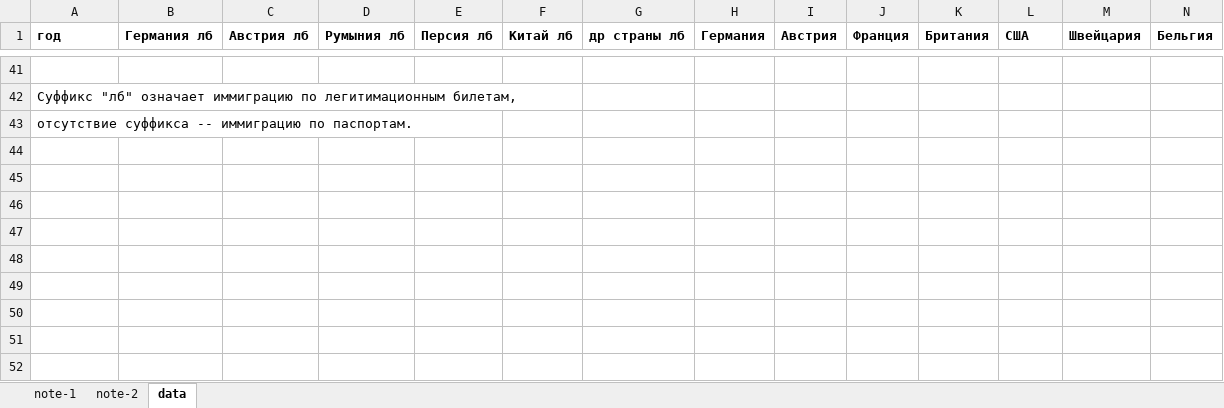
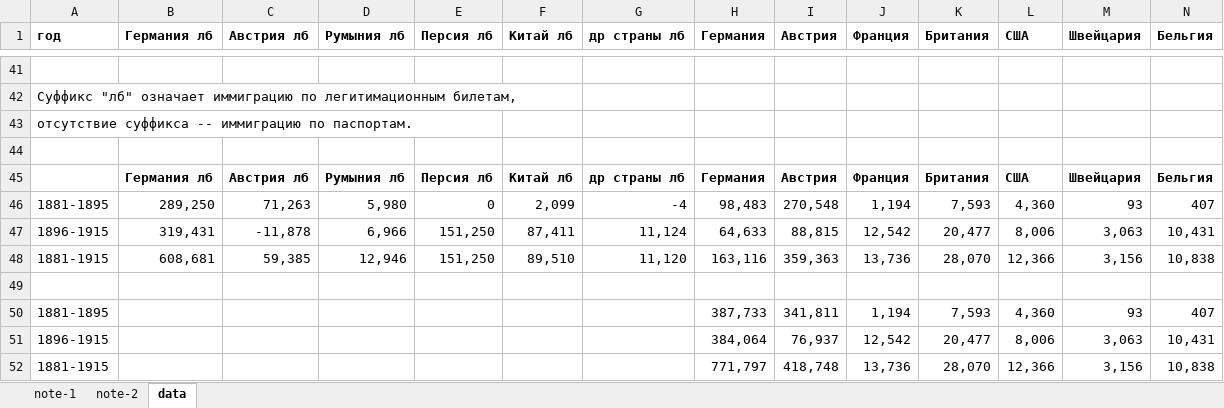
Before and after one commit to oboguev/RTSS, an Excel workbook: rtss-pre1917/src/main/resources/immigration.xlsx, sheet data, drawn as a sheet; only a part is shown, gaps mark what is left out; values as stored, in another font and other column widths than the file's, no borders; rows hold the shown columns only; the diff names each change by its address in the sheet, - before the commit and + after, or states it on an @@ line.

```diff
--- a/rtss-pre1917/src/main/resources/immigration.xlsx (sheet data)
+++ b/rtss-pre1917/src/main/resources/immigration.xlsx (sheet data)
+row 44: (empty)
+row 45:  | Германия лб | Австрия лб | Румыния лб | Персия лб | Китай лб | др страны лб | Германия | Австрия | Франция | Британия | США | Швейцария | Бельгия
+row 46: 1881-1895 | 289,250 | 71,263 | 5,980 | 0 | 2,099 | -4 | 98,483 | 270,548 | 1,194 | 7,593 | 4,360 | 93 | 407
+row 47: 1896-1915 | 319,431 | -11,878 | 6,966 | 151,250 | 87,411 | 11,124 | 64,633 | 88,815 | 12,542 | 20,477 | 8,006 | 3,063 | 10,431
+row 48: 1881-1915 | 608,681 | 59,385 | 12,946 | 151,250 | 89,510 | 11,120 | 163,116 | 359,363 | 13,736 | 28,070 | 12,366 | 3,156 | 10,838
+row 49: (empty)
+row 50: 1881-1895 |  |  |  |  |  |  | 387,733 | 341,811 | 1,194 | 7,593 | 4,360 | 93 | 407
+row 51: 1896-1915 |  |  |  |  |  |  | 384,064 | 76,937 | 12,542 | 20,477 | 8,006 | 3,063 | 10,431
+row 52: 1881-1915 |  |  |  |  |  |  | 771,797 | 418,748 | 13,736 | 28,070 | 12,366 | 3,156 | 10,838
```
Also changed, not shown: 2 other files.
